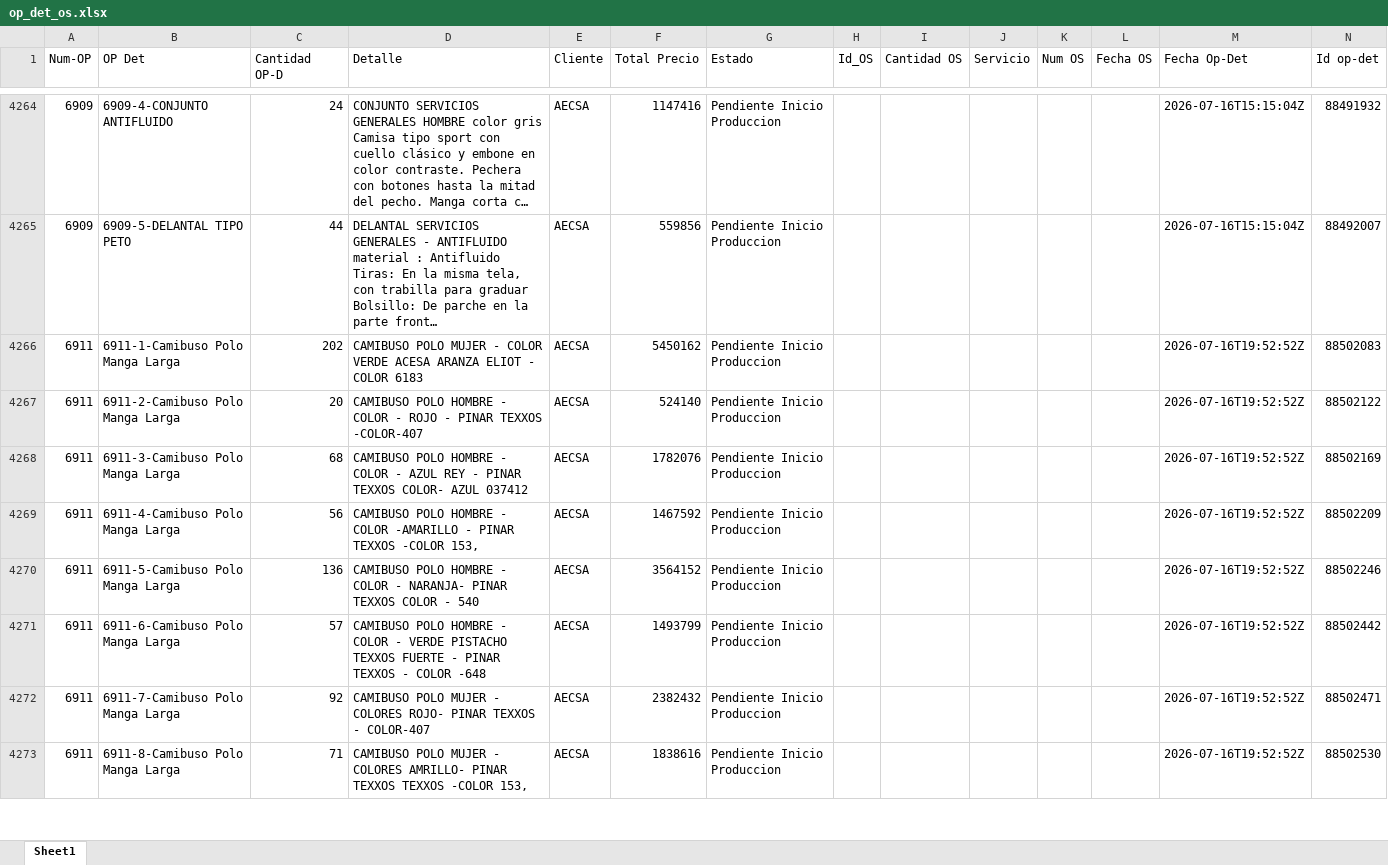
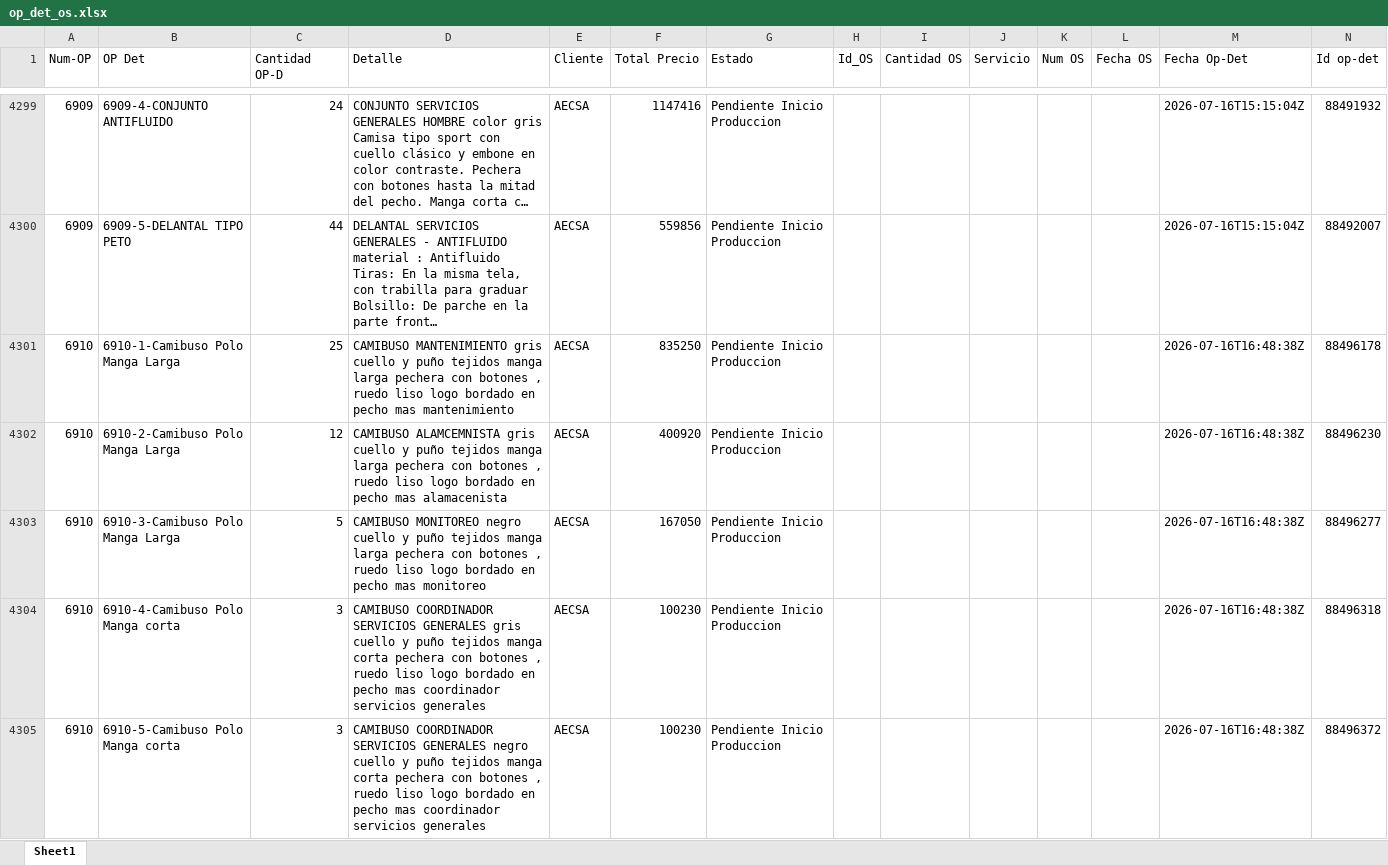
Before and after one commit to LalaSolarteW/actualizacion-ops-produccion, an Excel workbook: op_det_os.xlsx, sheet Sheet1, drawn as a sheet; only a part is shown, gaps mark what is left out; the shorter side is filled out with more unchanged rows; long unchanged cells end in …; values as stored, in another font and other column widths than the file's, no borders; the diff covers the shown part only; the diff names each change by its address in the sheet, - before the commit and + after, or states it on an @@ line.

```diff
--- a/op_det_os.xlsx (sheet Sheet1)
+++ b/op_det_os.xlsx (sheet Sheet1)
+row 4301: 6910 | 6910-1-Camibuso Polo Manga Larga | 25 | CAMIBUSO MANTENIMIENTO gris cuello y puño tejidos manga larga pechera con botones , ruedo liso logo bordado en pecho mas mantenimiento | AECSA | 835250 | Pendiente Inicio Produccion |  |  |  |  |  | 2026-07-16T16:48:38Z | 88496178
+row 4302: 6910 | 6910-2-Camibuso Polo Manga Larga | 12 | CAMIBUSO ALAMCEMNISTA gris cuello y puño tejidos manga larga pechera con botones , ruedo liso logo bordado en pecho mas alamacenista | AECSA | 400920 | Pendiente Inicio Produccion |  |  |  |  |  | 2026-07-16T16:48:38Z | 88496230
+row 4303: 6910 | 6910-3-Camibuso Polo Manga Larga | 5 | CAMIBUSO MONITOREO negro cuello y puño tejidos manga larga pechera con botones , ruedo liso logo bordado en pecho mas monitoreo | AECSA | 167050 | Pendiente Inicio Produccion |  |  |  |  |  | 2026-07-16T16:48:38Z | 88496277
+row 4304: 6910 | 6910-4-Camibuso Polo Manga corta | 3 | CAMIBUSO COORDINADOR SERVICIOS GENERALES gris cuello y puño tejidos manga corta pechera con botones , ruedo liso logo bordado en pecho mas coordinador servicios generales | AECSA | 100230 | Pendiente Inicio Produccion |  |  |  |  |  | 2026-07-16T16:48:38Z | 88496318
+row 4305: 6910 | 6910-5-Camibuso Polo Manga corta | 3 | CAMIBUSO COORDINADOR SERVICIOS GENERALES negro cuello y puño tejidos manga corta pechera con botones , ruedo liso logo bordado en pecho mas coordinador servicios generales | AECSA | 100230 | Pendiente Inicio Produccion |  |  |  |  |  | 2026-07-16T16:48:38Z | 88496372
```
Also changed, not shown: 44 added rows, 2 removed rows and 69 edited cells elsewhere in this sheet, op_det_completo.xlsx.
